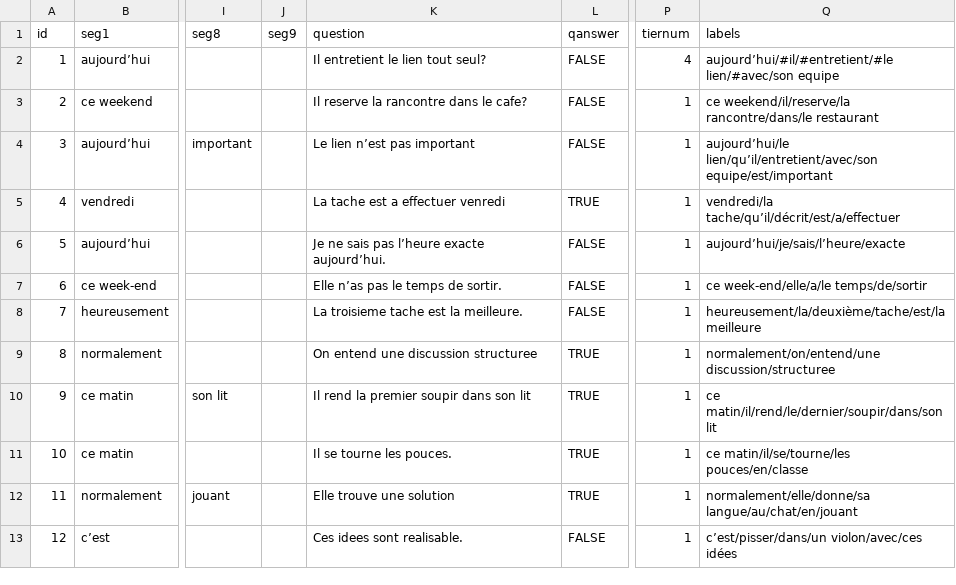
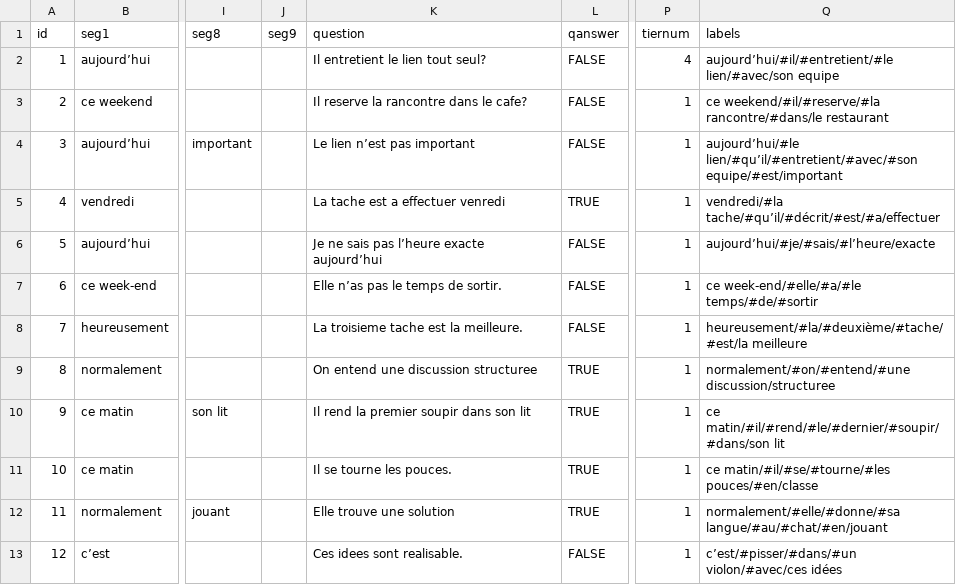
Before and after one commit to UiL-OTS-labs/zep-fr-mw-listen, a CSV file: stimuli/stimuli_france_utf8_nocaps_mini.csv, drawn as a sheet; only a part is shown, gaps mark what is left out; the diff names each change by its address in the sheet, - before the commit and + after, or states it on an @@ line.

```diff
--- a/stimuli/stimuli_france_utf8_nocaps_mini.csv
+++ b/stimuli/stimuli_france_utf8_nocaps_mini.csv
-Q3 (labels): ce weekend/il/reserve/la rancontre/dans/le restaurant
+Q3 (labels): ce weekend/#il/#reserve/#la rancontre/#dans/le restaurant
-Q4 (labels): aujourd’hui/le lien/qu’il/entretient/avec/son equipe/est/important
+Q4 (labels): aujourd’hui/#le lien/#qu’il/#entretient/#avec/#son equipe/#est/important
-Q5 (labels): vendredi/la tache/qu’il/décrit/est/a/effectuer
+Q5 (labels): vendredi/#la tache/#qu’il/#décrit/#est/#a/effectuer
-K6 (question): Je ne sais pas l’heure exacte aujourd’hui.
+K6 (question): Je ne sais pas l’heure exacte aujourd’hui
-Q6 (labels): aujourd’hui/je/sais/l’heure/exacte
+Q6 (labels): aujourd’hui/#je/#sais/#l’heure/exacte
-Q7 (labels): ce week-end/elle/a/le temps/de/sortir
+Q7 (labels): ce week-end/#elle/#a/#le temps/#de/#sortir
-Q8 (labels): heureusement/la/deuxième/tache/est/la meilleure
+Q8 (labels): heureusement/#la/#deuxième/#tache/#est/la meilleure
-Q9 (labels): normalement/on/entend/une discussion/structuree
+Q9 (labels): normalement/#on/#entend/#une discussion/structuree
-Q10 (labels): ce matin/il/rend/le/dernier/soupir/dans/son lit
+Q10 (labels): ce matin/#il/#rend/#le/#dernier/#soupir/#dans/son lit
-Q11 (labels): ce matin/il/se/tourne/les pouces/en/classe
+Q11 (labels): ce matin/#il/#se/#tourne/#les pouces/#en/classe
-Q12 (labels): normalement/elle/donne/sa langue/au/chat/en/jouant
+Q12 (labels): normalement/#elle/#donne/#sa langue/#au/#chat/#en/jouant
-Q13 (labels): c’est/pisser/dans/un violon/avec/ces idées
+Q13 (labels): c’est/#pisser/#dans/#un violon/#avec/ces idées
```
Also changed, not shown: stimuli/sounds/complex_aujourdhui_lien_quil_entretient_important.csv, stimuli/sounds/complex_venredi_tache_quil_decrit_effectuer.csv, 8 other files.
